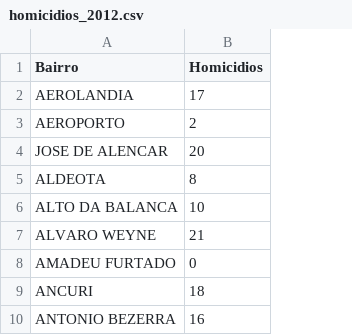
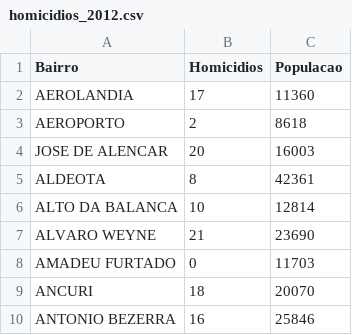
Before and after one commit to edurdneto/Visualization-datavis-course, a CSV file: 2017_11_06/data/homicidios_2012.csv, drawn as a sheet; only a part is shown; the diff names each change by its address in the sheet, - before the commit and + after, or states it on an @@ line.

```diff
--- a/2017_11_06/data/homicidios_2012.csv
+++ b/2017_11_06/data/homicidios_2012.csv
+column C (Populacao), rows 2-10: 11360 | 8618 | 16003 | 42361 | 12814 | 23690 | 11703 | 20070 | 25846
```
Also changed, not shown: 2 other files.
